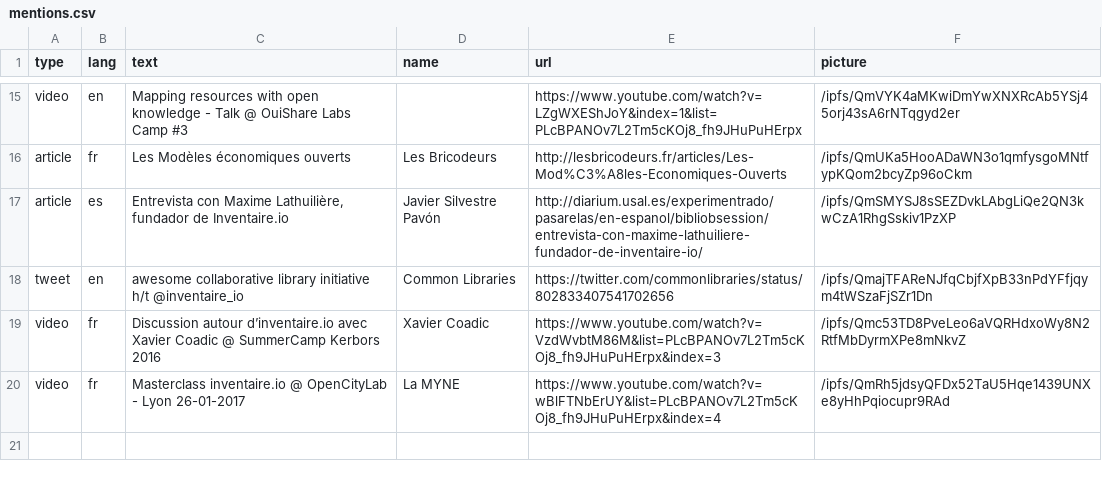
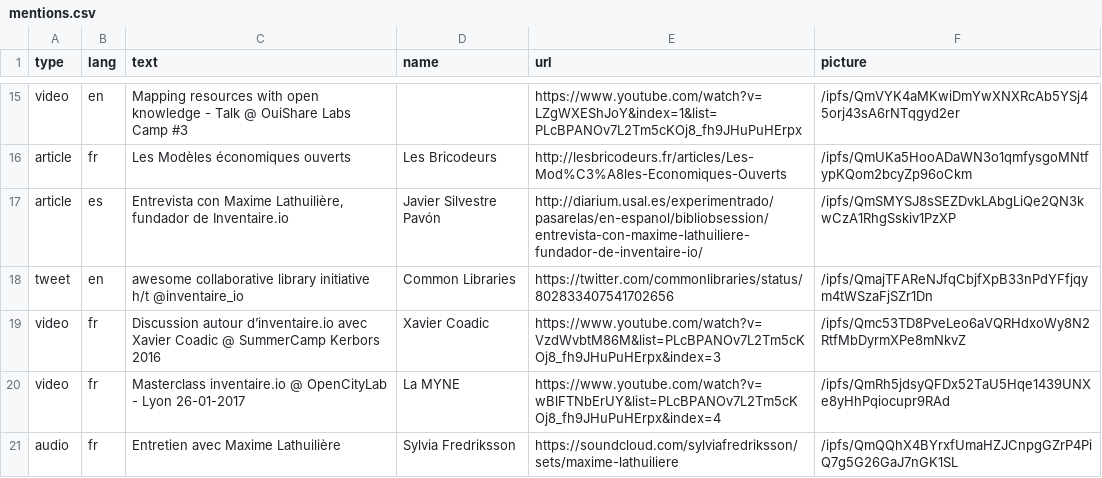
Before and after one commit to inventaire/inventaire-client, a CSV file: scripts/assets/mentions.csv, drawn as a sheet; only a part is shown, gaps mark what is left out.

Commit message:
mentions: added Sylvia Fredriksson's interview

```diff
--- a/scripts/assets/mentions.csv
+++ b/scripts/assets/mentions.csv
@@ -20 +20,2 @@ video,fr,Discussion autour d’inventaire.io avec Xavier Coadic @ SummerCamp Ker
 video,fr,Masterclass inventaire.io @ OpenCityLab - Lyon 26-01-2017,La MYNE,https://www.youtube.com/watch?v=wBlFTNbErUY&list=PLcBPANOv7L2Tm5cKOj8_fh9JHuPuHErpx&index=4,/ipfs/QmRh5jdsyQFDx52TaU5Hqe1439UNXe8yHhPqiocupr9RAd
+audio,fr,Entretien avec Maxime Lathuilière,Sylvia Fredriksson,https://soundcloud.com/sylviafredriksson/sets/maxime-lathuiliere,/ipfs/QmQQhX4BYrxfUmaHZJCnpgGZrP4PiQ7g5G26GaJ7nGK1SL
```
Also changed, not shown: 2 other files.
